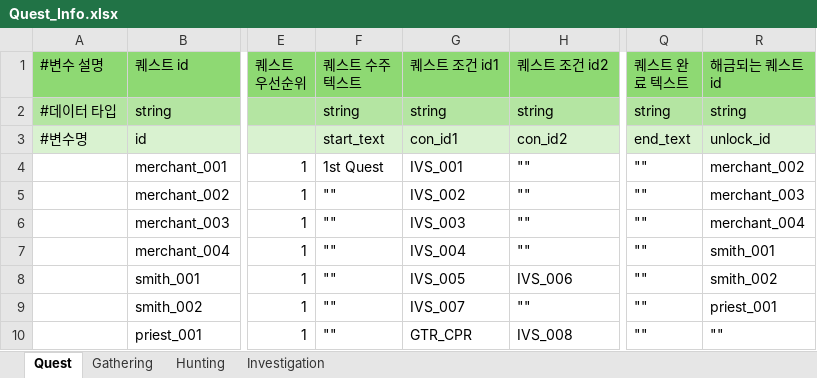
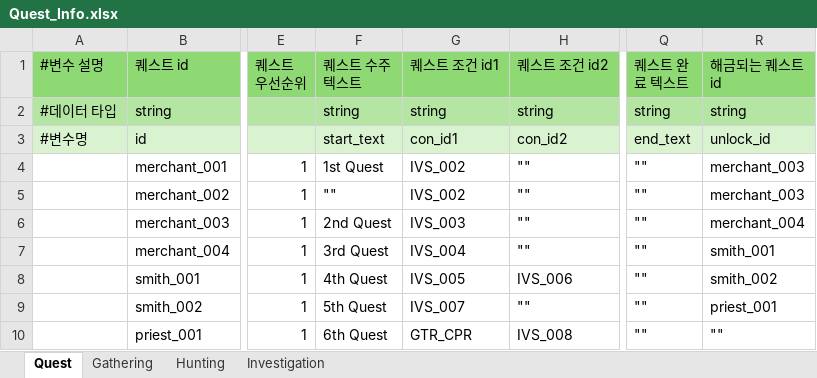
Before and after one commit to villainouskirby/DungeonRPG, an Excel workbook: Assets/JJData/Xlsx/Quest_Info.xlsx, sheet Quest, drawn as a sheet; only a part is shown, gaps mark what is left out; values as stored, in another font and other column widths than the file's, no borders; the diff names each change by its address in the sheet, - before the commit and + after, or states it on an @@ line.

```diff
--- a/Assets/JJData/Xlsx/Quest_Info.xlsx (sheet Quest)
+++ b/Assets/JJData/Xlsx/Quest_Info.xlsx (sheet Quest)
-G4 (퀘스트 조건 id1): IVS_001
+G4 (퀘스트 조건 id1): IVS_002
-R4 (해금되는 퀘스트 id): merchant_002
+R4 (해금되는 퀘스트 id): merchant_003
-F6 (퀘스트 수주 텍스트): ""
+F6 (퀘스트 수주 텍스트): 2nd Quest
-F7 (퀘스트 수주 텍스트): ""
+F7 (퀘스트 수주 텍스트): 3rd Quest
-F8 (퀘스트 수주 텍스트): ""
+F8 (퀘스트 수주 텍스트): 4th Quest
-F9 (퀘스트 수주 텍스트): ""
+F9 (퀘스트 수주 텍스트): 5th Quest
-F10 (퀘스트 수주 텍스트): ""
+F10 (퀘스트 수주 텍스트): 6th Quest
```
Also changed, not shown: 8 other files.
